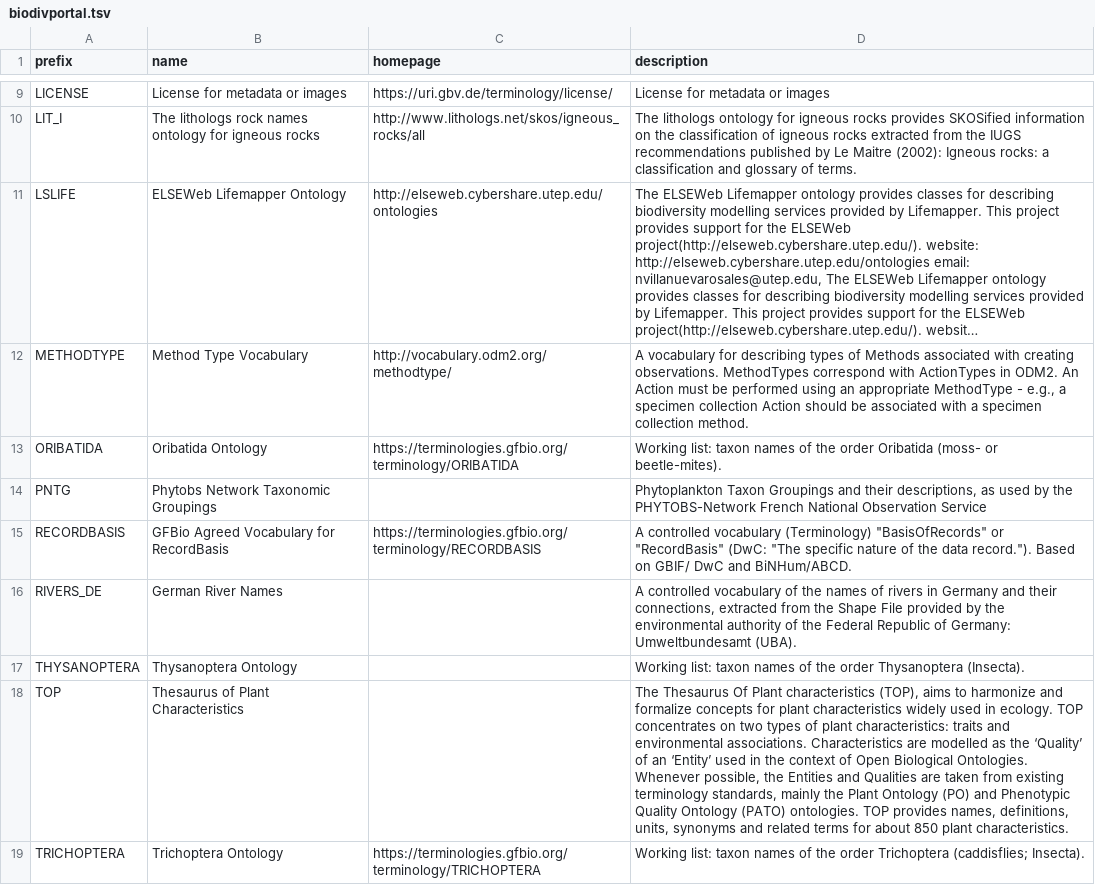
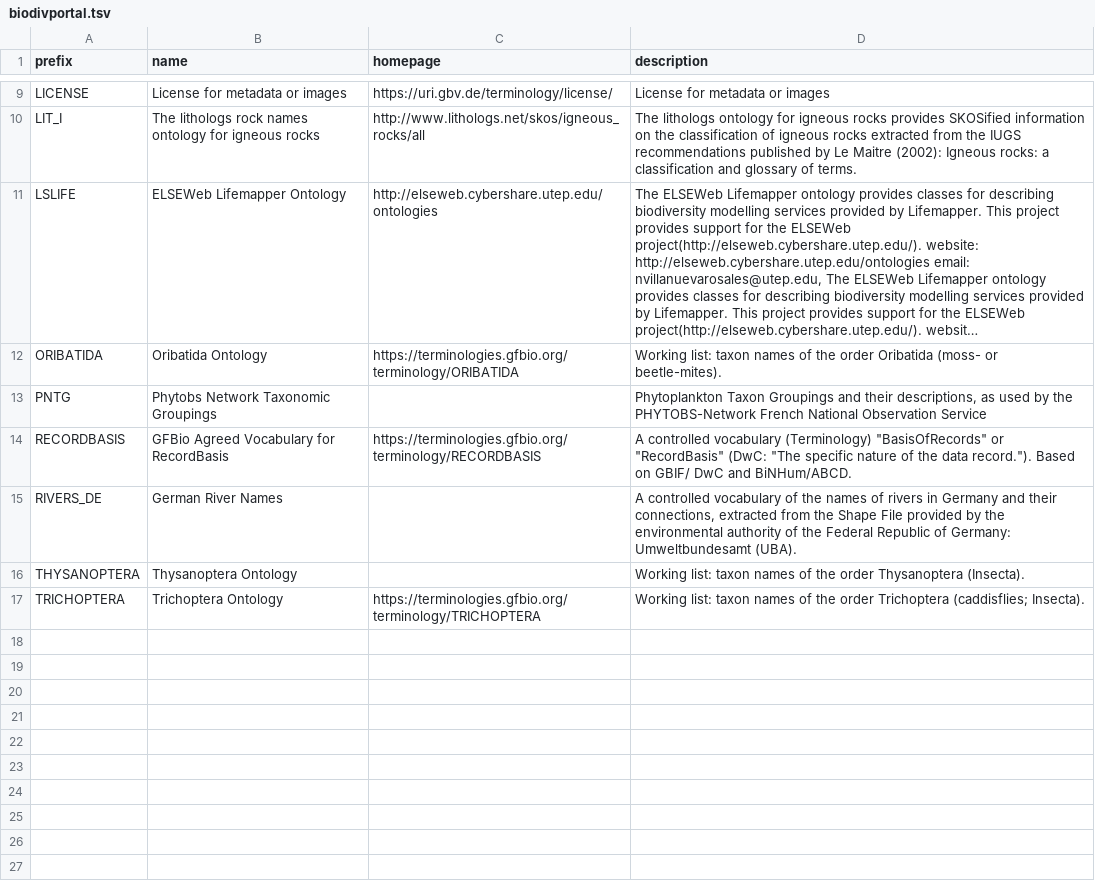
Before and after one commit to biopragmatics/bioregistry, a TSV file: exports/alignment/biodivportal.tsv, drawn as a sheet; only a part is shown, gaps mark what is left out; long unchanged cells end in …; the diff names each change by its address in the sheet, - before the commit and + after, or states it on an @@ line.

```diff
--- a/exports/alignment/biodivportal.tsv
+++ b/exports/alignment/biodivportal.tsv
-row 12: METHODTYPE | Method Type Vocabulary | http://vocabulary.odm2.org/methodtype/ | A vocabulary for describing types of Methods associated with creating observations. MethodTypes correspond with ActionTypes in ODM2. An Action must be performed using an appropriate MethodType - e.g., a specimen collection Action should be associated with a specimen collection method.
-row 18: TOP | Thesaurus of Plant Characteristics |  | The Thesaurus Of Plant characteristics (TOP), aims to harmonize and formalize concepts for plant characteristics widely used in ecology. TOP concentrates on two types of plant characteristics: traits and environmental associations. Characteristics are modelled as the ‘Quality’ of an ‘Entity’ used in the context of Open Biological Ontologies. Whenever possible, the Entities and Qualities are taken from existing terminology standards, mainly the Plant Ontology (PO) and Phenotypic Quality Ontology (PATO) ontologies. TOP provides names, definitions, units, synonyms and related terms for about 850 plant characteristics.
```
Also changed, not shown: 2 other files.
